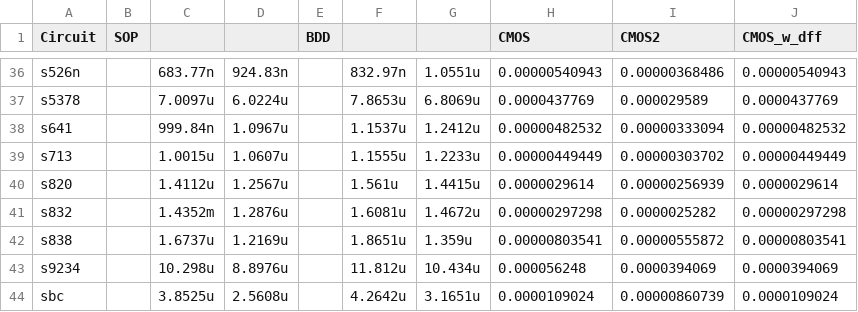
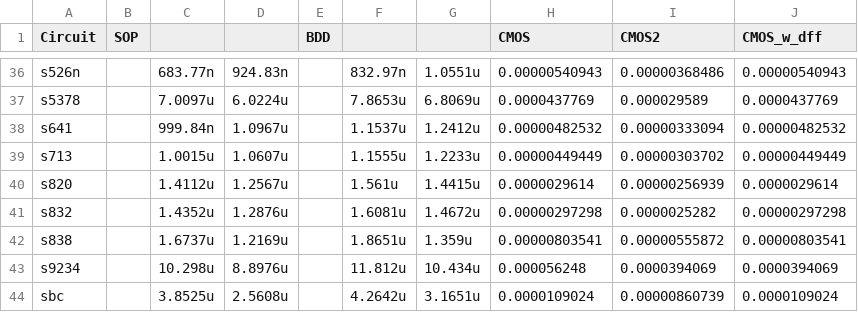
Before and after one commit to egegonul/crl-work, a CSV file: power_results_sequential.csv, drawn as a sheet; only a part is shown, gaps mark what is left out.

Commit message:
Update power_results_sequential.csv

```diff
--- a/power_results_sequential.csv
+++ b/power_results_sequential.csv
@@ -40,3 +40,3 @@ s713,,1.0015u,1.0607u,,1.1555u,1.2233u,0.00000449449,0.00000303702,0.00000449449
 s820,,1.4112u,1.2567u,,1.561u,1.4415u,0.0000029614,0.00000256939,0.0000029614
-s832,,1.4352m,1.2876u,,1.6081u,1.4672u,0.00000297298,0.0000025282,0.00000297298
+s832,,1.4352u,1.2876u,,1.6081u,1.4672u,0.00000297298,0.0000025282,0.00000297298
 s838,,1.6737u,1.2169u,,1.8651u,1.359u,0.00000803541,0.00000555872,0.00000803541
```
